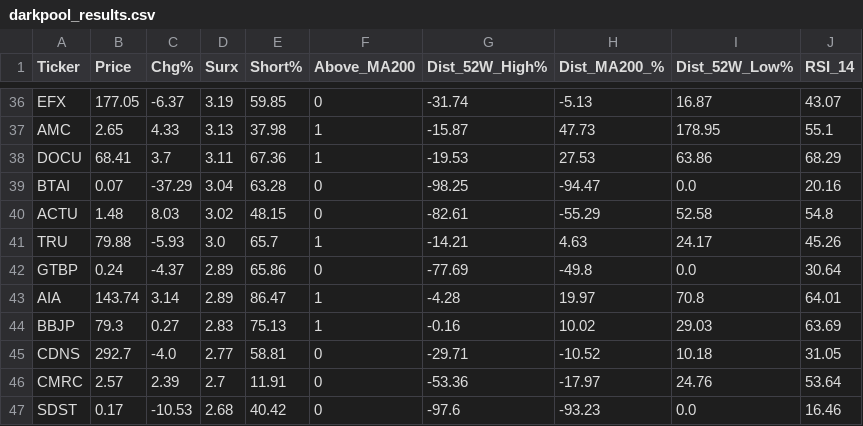
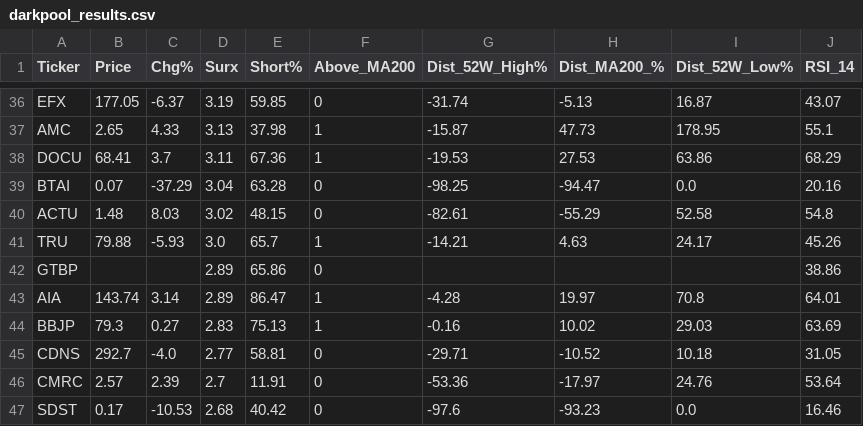
Before and after one commit to BamHIHedgeFundCEO/bamhi-web-2.0, a CSV file: data/darkpool_results.csv, drawn as a sheet; only a part is shown, gaps mark what is left out.

```diff
--- a/data/darkpool_results.csv
+++ b/data/darkpool_results.csv
@@ -41,3 +41,3 @@ ACTU,1.48,8.03,3.02,48.15,0,-82.61,-55.29,52.58,54.8
 TRU,79.88,-5.93,3.0,65.7,1,-14.21,4.63,24.17,45.26
-GTBP,0.24,-4.37,2.89,65.86,0,-77.69,-49.8,0.0,30.64
+GTBP,,,2.89,65.86,0,,,,38.86
 AIA,143.74,3.14,2.89,86.47,1,-4.28,19.97,70.8,64.01
```
Also changed, not shown: data/breadth.csv, data/mr_kings.csv, 16 other files.
